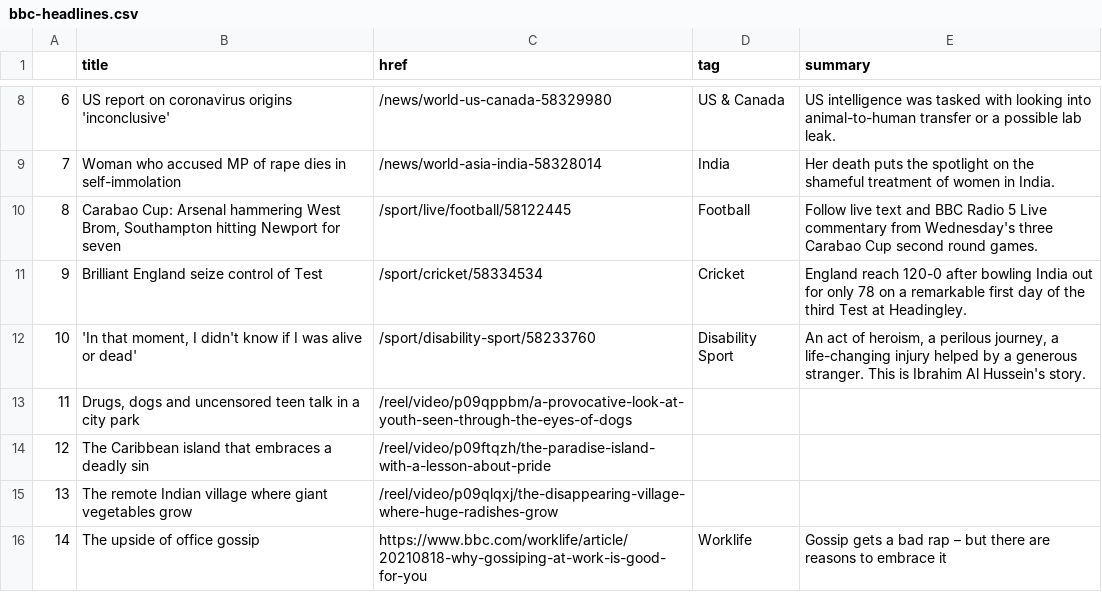
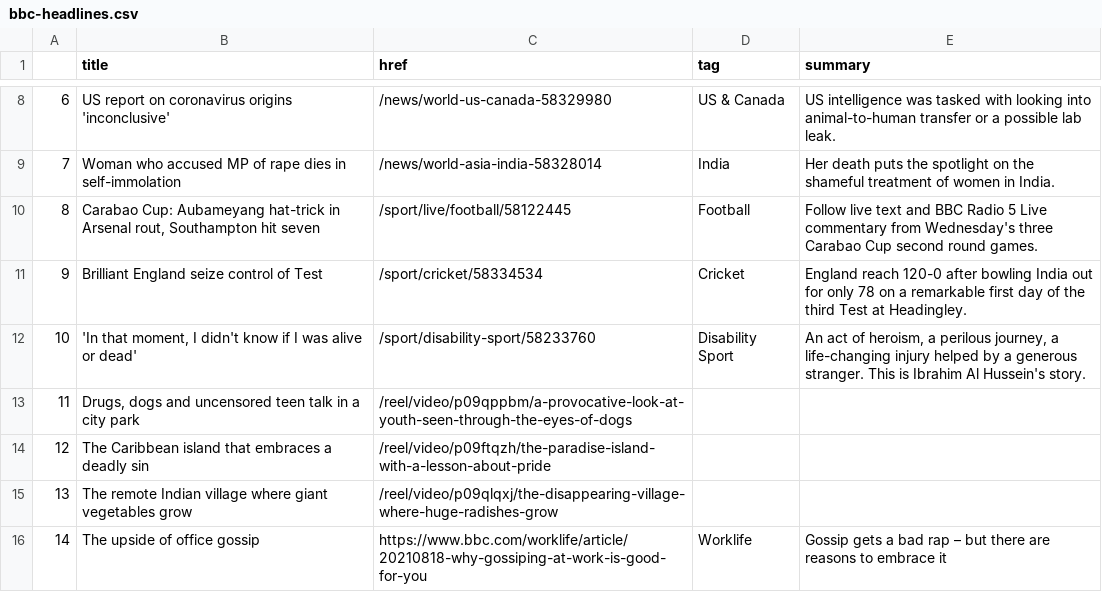
Before and after one commit to kgrumke/automatic-scraper, a CSV file: bbc-headlines.csv, drawn as a sheet; only a part is shown, gaps mark what is left out.

```diff
--- a/bbc-headlines.csv
+++ b/bbc-headlines.csv
@@ -9,3 +9,3 @@
 7,Woman who accused MP of rape dies in self-immolation,/news/world-asia-india-58328014,India,Her death puts the spotlight on the shameful treatment of women in India.
-8,"Carabao Cup: Arsenal hammering West Brom, Southampton hitting Newport for seven",/sport/live/football/58122445,Football,Follow live text and BBC Radio 5 Live commentary from Wednesday's three Carabao Cup second round games.
+8,"Carabao Cup: Aubameyang hat-trick in Arsenal rout, Southampton hit seven",/sport/live/football/58122445,Football,Follow live text and BBC Radio 5 Live commentary from Wednesday's three Carabao Cup second round games.
 9,Brilliant England seize control of Test,/sport/cricket/58334534,Cricket,England reach 120-0 after bowling India out for only 78 on a remarkable first day of the third Test at Headingley.
```
